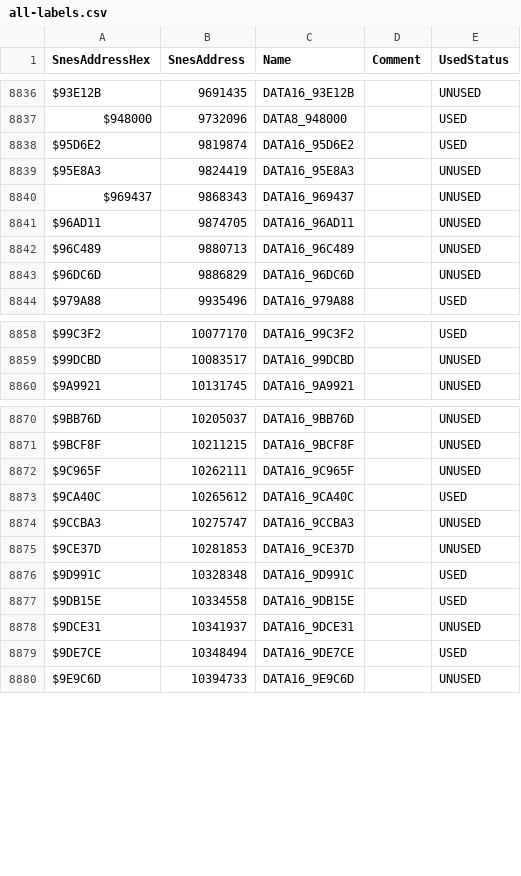
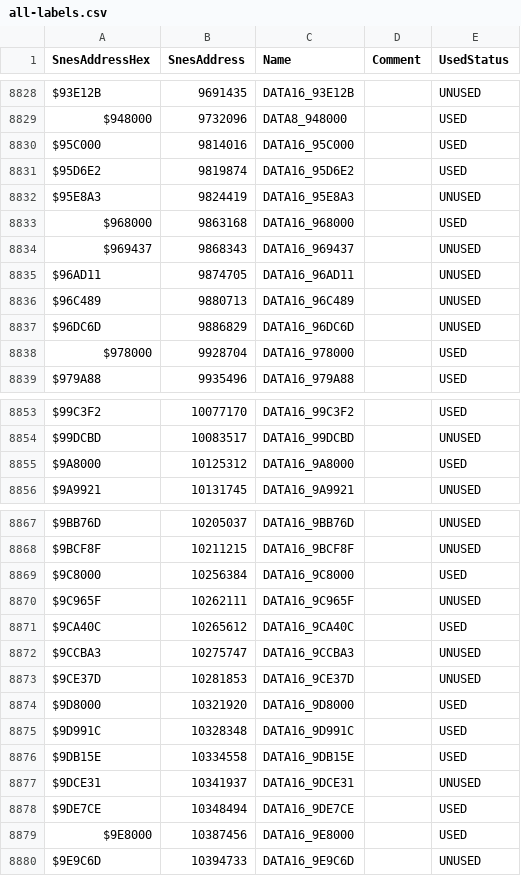
Before and after one commit to dzik87/HarvestMoonSNES, a CSV file: all-labels.csv, drawn as a sheet; only a part is shown, gaps mark what is left out; the diff covers the shown part only.

```diff
--- a/all-labels.csv
+++ b/all-labels.csv
@@ -8837,4 +8829,6 @@ $93E12B,9691435,DATA16_93E12B,,UNUSED
 $948000,9732096,DATA8_948000,,USED
+$95C000,9814016,DATA16_95C000,,USED
 $95D6E2,9819874,DATA16_95D6E2,,USED
 $95E8A3,9824419,DATA16_95E8A3,,UNUSED
+$968000,9863168,DATA16_968000,,USED
 $969437,9868343,DATA16_969437,,UNUSED
@@ -8843,2 +8837,3 @@ $96C489,9880713,DATA16_96C489,,UNUSED
 $96DC6D,9886829,DATA16_96DC6D,,UNUSED
+$978000,9928704,DATA16_978000,,USED
 $979A88,9935496,DATA16_979A88,,USED
@@ -8859,2 +8854,3 @@ $99C3F2,10077170,DATA16_99C3F2,,USED
 $99DCBD,10083517,DATA16_99DCBD,,UNUSED
+$9A8000,10125312,DATA16_9A8000,,USED
 $9A9921,10131745,DATA16_9A9921,,UNUSED
@@ -8871,2 +8868,3 @@ $9BB76D,10205037,DATA16_9BB76D,,UNUSED
 $9BCF8F,10211215,DATA16_9BCF8F,,UNUSED
+$9C8000,10256384,DATA16_9C8000,,USED
 $9C965F,10262111,DATA16_9C965F,,UNUSED
@@ -8875,2 +8873,3 @@ $9CCBA3,10275747,DATA16_9CCBA3,,UNUSED
 $9CE37D,10281853,DATA16_9CE37D,,UNUSED
+$9D8000,10321920,DATA16_9D8000,,USED
 $9D991C,10328348,DATA16_9D991C,,USED
@@ -8879,2 +8878,3 @@ $9DCE31,10341937,DATA16_9DCE31,,UNUSED
 $9DE7CE,10348494,DATA16_9DE7CE,,USED
+$9E8000,10387456,DATA16_9E8000,,USED
 $9E9C6D,10394733,DATA16_9E9C6D,,UNUSED
```
Also changed, not shown: 2 added rows and 9 removed rows elsewhere in this file, 12 other files.
